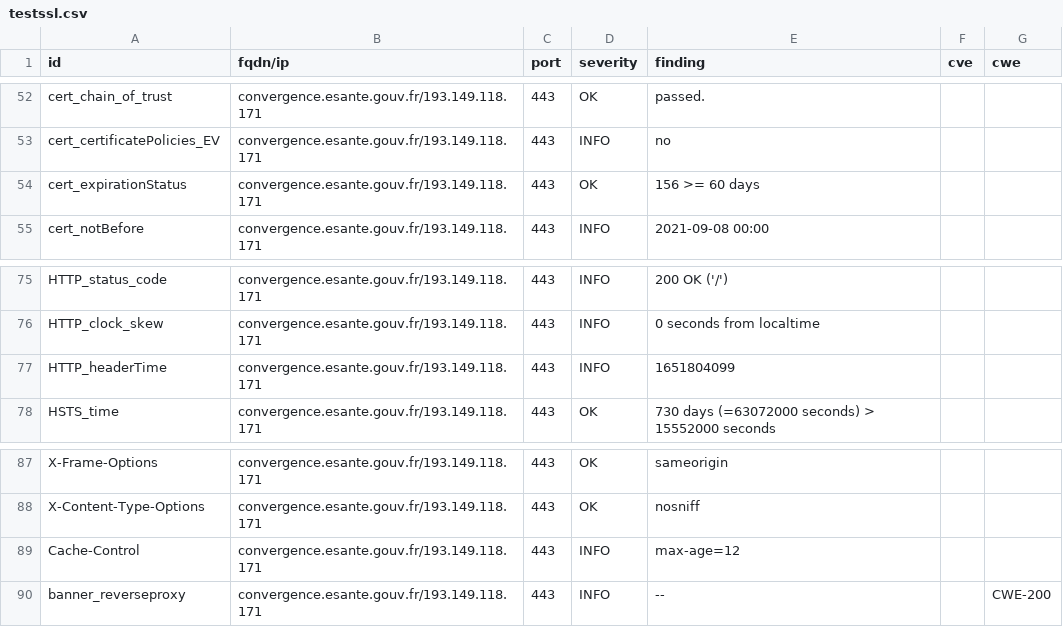
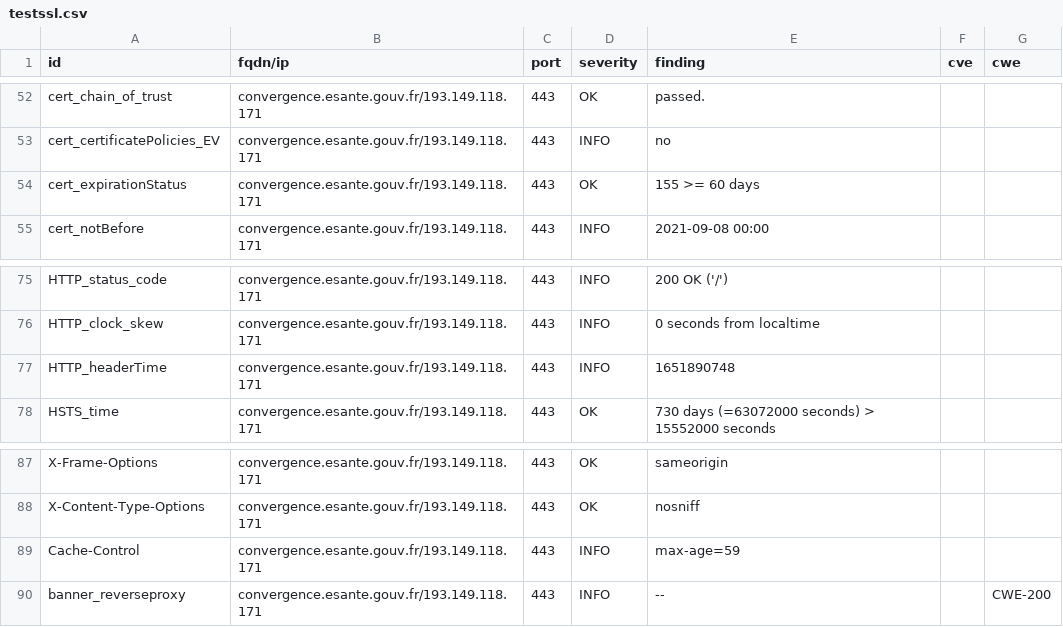
Before and after one commit to ansforge/dashlord, a CSV file: results/aHR0cHM6Ly9jb252ZXJnZW5jZS5lc2FudGUuZ291di5mcg==/testssl.csv, drawn as a sheet; only a part is shown, gaps mark what is left out.

```diff
--- a/results/aHR0cHM6Ly9jb252ZXJnZW5jZS5lc2FudGUuZ291di5mcg==/testssl.csv
+++ b/results/aHR0cHM6Ly9jb252ZXJnZW5jZS5lc2FudGUuZ291di5mcg==/testssl.csv
@@ -53,3 +53,3 @@
 "cert_certificatePolicies_EV","convergence.esante.gouv.fr/193.149.118.171","443","INFO","no","",""
-"cert_expirationStatus","convergence.esante.gouv.fr/193.149.118.171","443","OK","156 >= 60 days","",""
+"cert_expirationStatus","convergence.esante.gouv.fr/193.149.118.171","443","OK","155 >= 60 days","",""
 "cert_notBefore","convergence.esante.gouv.fr/193.149.118.171","443","INFO","2021-09-08 00:00","",""
@@ -76,3 +76,3 @@
 "HTTP_clock_skew","convergence.esante.gouv.fr/193.149.118.171","443","INFO","0 seconds from localtime","",""
-"HTTP_headerTime","convergence.esante.gouv.fr/193.149.118.171","443","INFO","1651804099","",""
+"HTTP_headerTime","convergence.esante.gouv.fr/193.149.118.171","443","INFO","1651890748","",""
 "HSTS_time","convergence.esante.gouv.fr/193.149.118.171","443","OK","730 days (=63072000 seconds) > 15552000 seconds","",""
@@ -88,3 +88,3 @@
 "X-Content-Type-Options","convergence.esante.gouv.fr/193.149.118.171","443","OK","nosniff","",""
-"Cache-Control","convergence.esante.gouv.fr/193.149.118.171","443","INFO","max-age=12","",""
+"Cache-Control","convergence.esante.gouv.fr/193.149.118.171","443","INFO","max-age=59","",""
 "banner_reverseproxy","convergence.esante.gouv.fr/193.149.118.171","443","INFO","--","","CWE-200"
```
Also changed, not shown: 15 other files.
